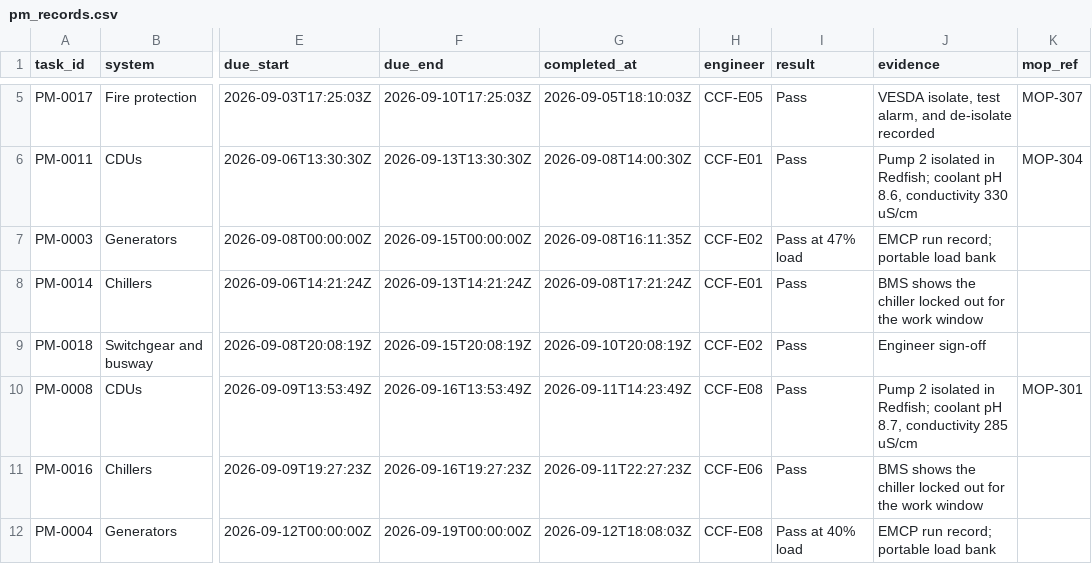
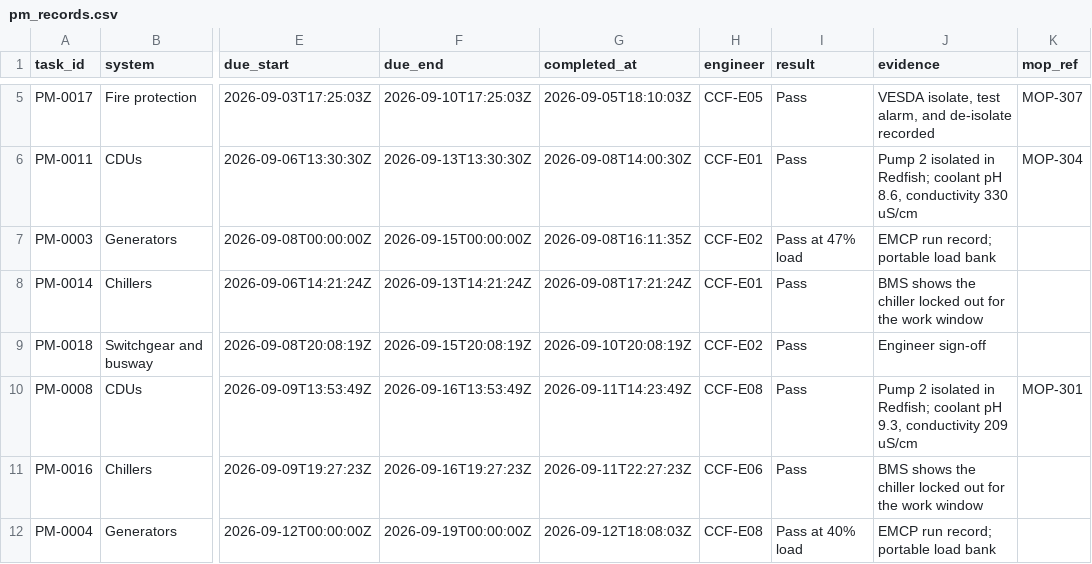
Before and after one commit to JasonMossotti/dco-vendor-scorecard, a CSV file: data/sample/landlord/pm_records.csv, drawn as a sheet; only a part is shown, gaps mark what is left out; the diff names each change by its address in the sheet, - before the commit and + after, or states it on an @@ line.

```diff
--- a/data/sample/landlord/pm_records.csv
+++ b/data/sample/landlord/pm_records.csv
-J10 (evidence): …coolant pH 8.7, conductivity 285 uS/cm
+J10 (evidence): …coolant pH 9.3, conductivity 209 uS/cm
```
Also changed, not shown: data/sample/access/landlord_badge_events.csv, 22 other files.
